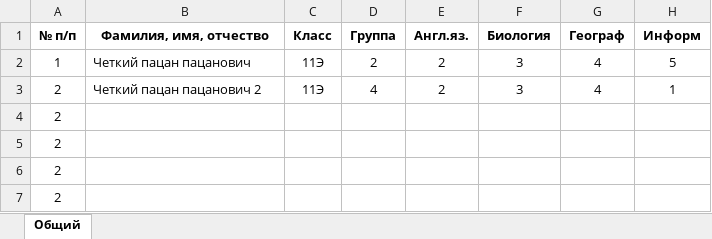
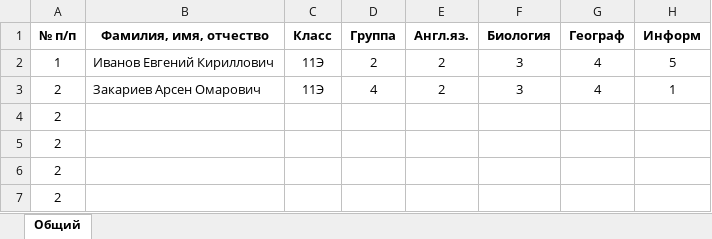
Before and after one commit to mongif/rating_API, an Excel workbook: uploads/rating_test.xlsx, sheet Общий, drawn as a sheet; only a part is shown; values as stored, in another font and other column widths than the file's, no borders; the diff names each change by its address in the sheet, - before the commit and + after, or states it on an @@ line.

```diff
--- a/uploads/rating_test.xlsx (sheet Общий)
+++ b/uploads/rating_test.xlsx (sheet Общий)
-B2 (Фамилия, имя, отчество): Четкий пацан пацанович
+B2 (Фамилия, имя, отчество): Иванов Евгений Кириллович
-B3 (Фамилия, имя, отчество): Четкий пацан пацанович 2
+B3 (Фамилия, имя, отчество): Закариев Арсен Омарович
```
Also changed, not shown: 1 other file.
